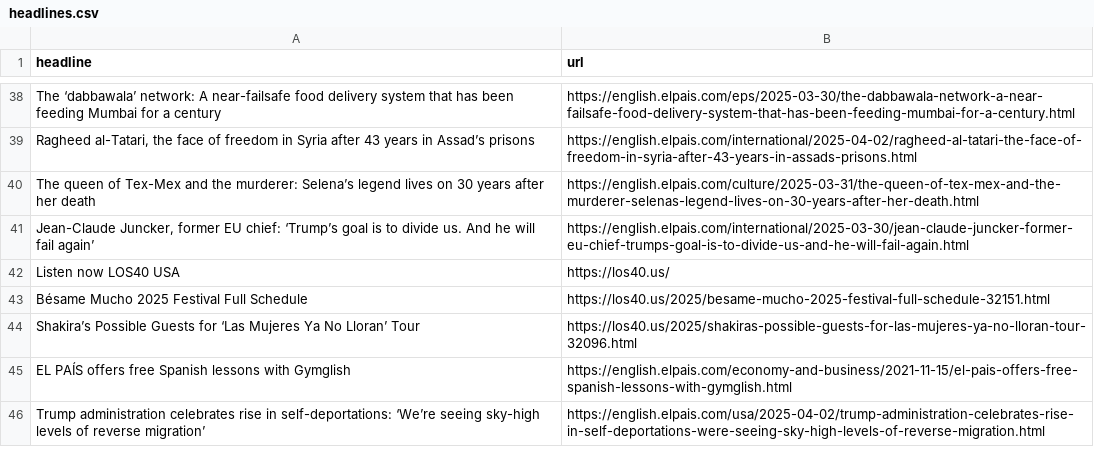
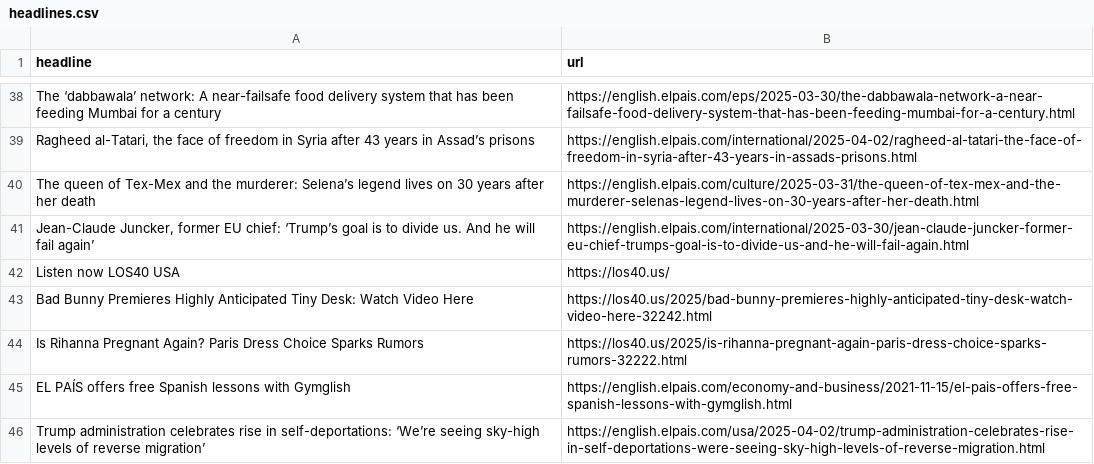
Before and after one commit to architmeta/lede-el-pasi-autoscraper, a CSV file: headlines.csv, drawn as a sheet; only a part is shown, gaps mark what is left out; removed rows and columns are numbered as before the commit, all else as after; the diff names each change by its address in the sheet, - before the commit and + after, or states it on an @@ line.

```diff
--- a/headlines.csv
+++ b/headlines.csv
-row 43: Bésame Mucho 2025 Festival Full Schedule | https://los40.us/2025/besame-mucho-2025-festival-full-schedule-32151.html
-row 44: Shakira’s Possible Guests for ‘Las Mujeres Ya No Lloran’ Tour | https://los40.us/2025/shakiras-possible-guests-for-las-mujeres-ya-no-lloran-tour-32096.html
+row 43: Bad Bunny Premieres Highly Anticipated Tiny Desk: Watch Video Here | https://los40.us/2025/bad-bunny-premieres-highly-anticipated-tiny-desk-watch-video-here-32242.html
+row 44: Is Rihanna Pregnant Again? Paris Dress Choice Sparks Rumors | https://los40.us/2025/is-rihanna-pregnant-again-paris-dress-choice-sparks-rumors-32222.html
```
